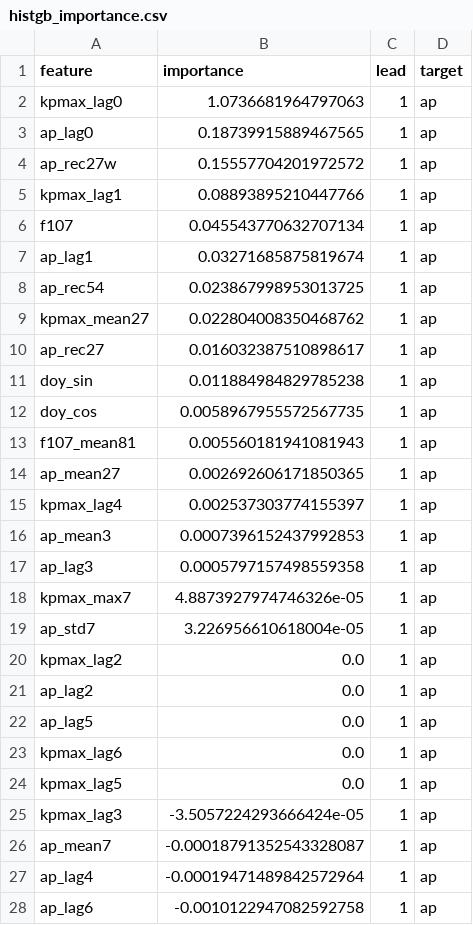
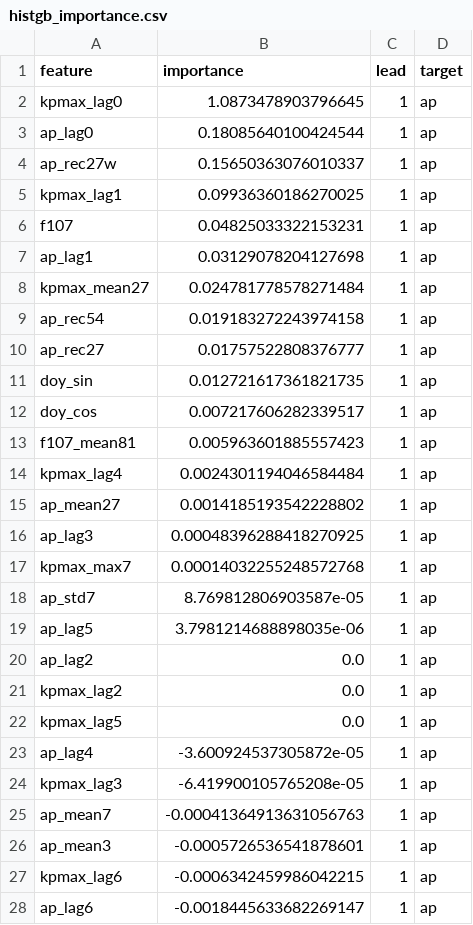
Before and after one commit to Syeda-Aliza-Ayaz/Tormenta, a CSV file: reports/forecast/metrics/histgb_importance.csv, drawn as a sheet; only a part is shown; the diff covers the shown part only.

```diff
--- a/reports/forecast/metrics/histgb_importance.csv
+++ b/reports/forecast/metrics/histgb_importance.csv
@@ -1,28 +1,28 @@
 feature,importance,lead,target
-kpmax_lag0,1.0736681964797063,1,ap
-ap_lag0,0.18739915889467565,1,ap
-ap_rec27w,0.15557704201972572,1,ap
-kpmax_lag1,0.08893895210447766,1,ap
-f107,0.045543770632707134,1,ap
-ap_lag1,0.03271685875819674,1,ap
-ap_rec54,0.023867998953013725,1,ap
-kpmax_mean27,0.022804008350468762,1,ap
-ap_rec27,0.016032387510898617,1,ap
-doy_sin,0.011884984829785238,1,ap
-doy_cos,0.0058967955572567735,1,ap
-f107_mean81,0.005560181941081943,1,ap
-ap_mean27,0.002692606171850365,1,ap
-kpmax_lag4,0.002537303774155397,1,ap
-ap_mean3,0.0007396152437992853,1,ap
-ap_lag3,0.0005797157498559358,1,ap
-kpmax_max7,4.8873927974746326e-05,1,ap
-ap_std7,3.226956610618004e-05,1,ap
+kpmax_lag0,1.0873478903796645,1,ap
+ap_lag0,0.18085640100424544,1,ap
+ap_rec27w,0.15650363076010337,1,ap
+kpmax_lag1,0.09936360186270025,1,ap
+f107,0.04825033322153231,1,ap
+ap_lag1,0.03129078204127698,1,ap
+kpmax_mean27,0.024781778578271484,1,ap
+ap_rec54,0.019183272243974158,1,ap
+ap_rec27,0.01757522808376777,1,ap
+doy_sin,0.012721617361821735,1,ap
+doy_cos,0.007217606282339517,1,ap
+f107_mean81,0.005963601885557423,1,ap
+kpmax_lag4,0.0024301194046584484,1,ap
+ap_mean27,0.0014185193542228802,1,ap
+ap_lag3,0.00048396288418270925,1,ap
+kpmax_max7,0.00014032255248572768,1,ap
+ap_std7,8.769812806903587e-05,1,ap
+ap_lag5,3.7981214688898035e-06,1,ap
+ap_lag2,0.0,1,ap
 kpmax_lag2,0.0,1,ap
-ap_lag2,0.0,1,ap
-ap_lag5,0.0,1,ap
-kpmax_lag6,0.0,1,ap
 kpmax_lag5,0.0,1,ap
-kpmax_lag3,-3.5057224293666424e-05,1,ap
-ap_mean7,-0.00018791352543328087,1,ap
-ap_lag4,-0.00019471489842572964,1,ap
-ap_lag6,-0.0010122947082592758,1,ap
+ap_lag4,-3.600924537305872e-05,1,ap
+kpmax_lag3,-6.419900105765208e-05,1,ap
+ap_mean7,-0.00041364913631056763,1,ap
+ap_mean3,-0.0005726536541878601,1,ap
+kpmax_lag6,-0.0006342459986042215,1,ap
+ap_lag6,-0.0018445633682269147,1,ap
```
Also changed, not shown: 5 added rows, 5 removed rows and 30 edited cells elsewhere in this file, reports/forecast/metrics/histgb_tuning.csv, reports/forecast/metrics/recent_storm_warning.csv, 29 other files.
